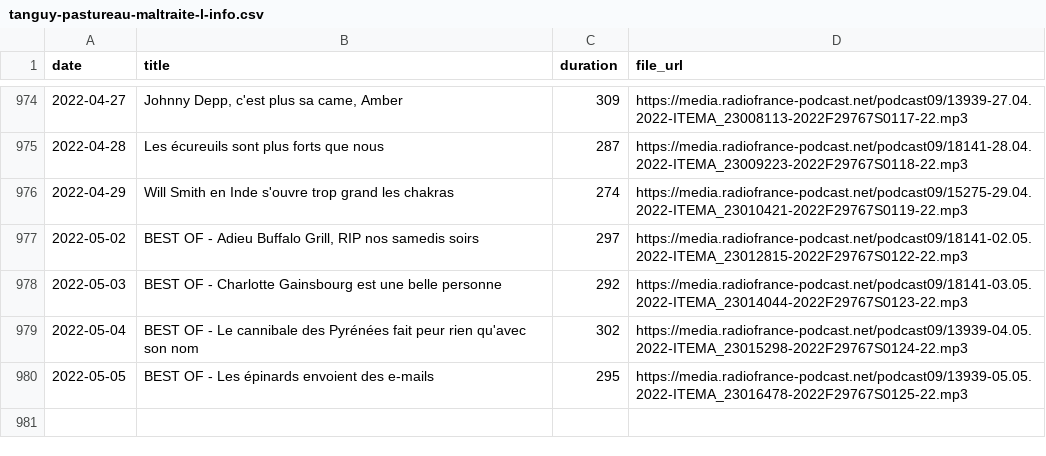
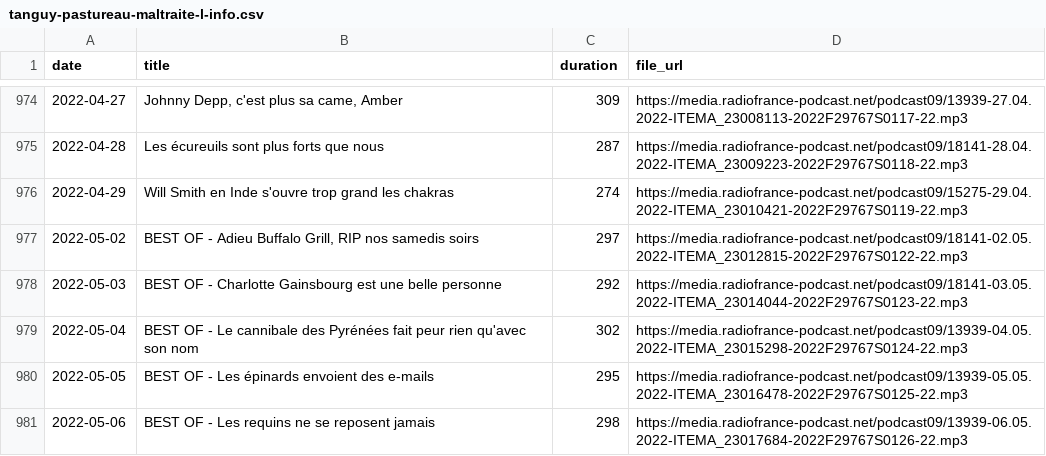
Before and after one commit to ahasverus/franceinter, a CSV file: inst/csv/tanguy-pastureau-maltraite-l-info.csv, drawn as a sheet; only a part is shown, gaps mark what is left out; the diff names each change by its address in the sheet, - before the commit and + after, or states it on an @@ line.

```diff
--- a/inst/csv/tanguy-pastureau-maltraite-l-info.csv
+++ b/inst/csv/tanguy-pastureau-maltraite-l-info.csv
+row 981: 2022-05-06 | BEST OF - Les requins ne se reposent jamais | 298 | https://media.radiofrance-podcast.net/podcast09/13939-06.05.2022-ITEMA_23017684-2022F29767S0126-22.mp3
```
Also changed, not shown: inst/csv/la-chanson-de-frederic-fromet.csv, inst/csv/la-chronique-de-djamil-le-shlag.csv, 4 other files.
